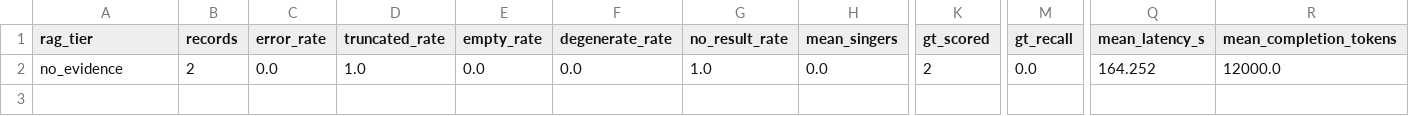
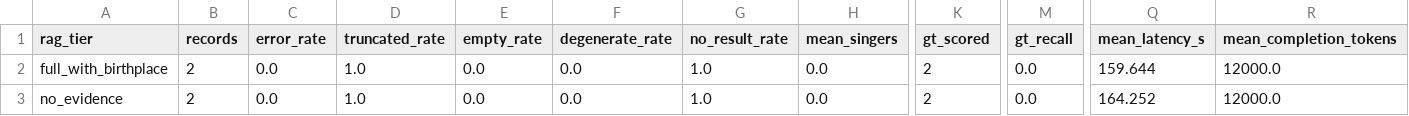
Before and after one commit to Arunav-Das/music_analyzer, a CSV file: claude_code_music_singer_strategies/SC2_think1024_notools/analysis/summary_by_rag_tier.csv, drawn as a sheet; only a part is shown, gaps mark what is left out; rows hold the shown columns only; the diff names each change by its address in the sheet, - before the commit and + after, or states it on an @@ line.

```diff
--- a/claude_code_music_singer_strategies/SC2_think1024_notools/analysis/summary_by_rag_tier.csv
+++ b/claude_code_music_singer_strategies/SC2_think1024_notools/analysis/summary_by_rag_tier.csv
+row 2: full_with_birthplace | 2 | 0.0 | 1.0 | 0.0 | 0.0 | 1.0 | 0.0 | 2 | 0.0 | 159.644 | 12000.0
```
Also changed, not shown: claude_code_music_singer_strategies/SC2_think1024_notools/analysis/eval_per_record.csv, claude_code_music_singer_strategies/SC2_think1024_notools/analysis/summary_by_config.csv, 18 other files.
